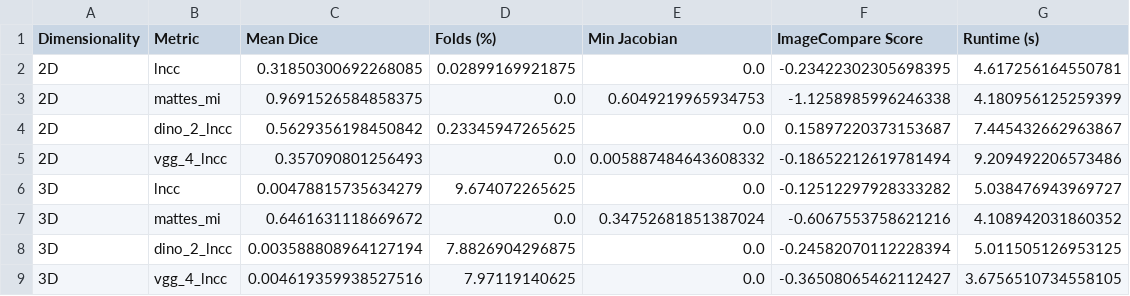
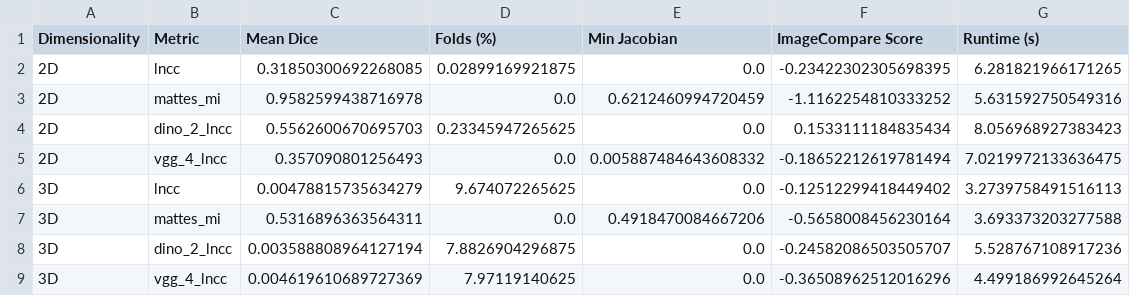
Before and after one commit to stnava/syntx, a CSV file: .agents/worker_m4/benchmark_deep_metrics_results.csv, drawn as a sheet.

```diff
--- a/.agents/worker_m4/benchmark_deep_metrics_results.csv
+++ b/.agents/worker_m4/benchmark_deep_metrics_results.csv
@@ -1,9 +1,9 @@
 Dimensionality,Metric,Mean Dice,Folds (%),Min Jacobian,ImageCompare Score,Runtime (s)
-2D,lncc,0.31850300692268085,0.02899169921875,0.0,-0.23422302305698395,4.617256164550781
-2D,mattes_mi,0.9691526584858375,0.0,0.6049219965934753,-1.1258985996246338,4.180956125259399
-2D,dino_2_lncc,0.5629356198450842,0.23345947265625,0.0,0.15897220373153687,7.445432662963867
-2D,vgg_4_lncc,0.357090801256493,0.0,0.005887484643608332,-0.18652212619781494,9.209492206573486
-3D,lncc,0.00478815735634279,9.674072265625,0.0,-0.12512297928333282,5.038476943969727
-3D,mattes_mi,0.6461631118669672,0.0,0.34752681851387024,-0.6067553758621216,4.108942031860352
-3D,dino_2_lncc,0.003588808964127194,7.8826904296875,0.0,-0.24582070112228394,5.011505126953125
-3D,vgg_4_lncc,0.004619359938527516,7.97119140625,0.0,-0.36508065462112427,3.6756510734558105
+2D,lncc,0.31850300692268085,0.02899169921875,0.0,-0.23422302305698395,6.281821966171265
+2D,mattes_mi,0.9582599438716978,0.0,0.6212460994720459,-1.1162254810333252,5.631592750549316
+2D,dino_2_lncc,0.5562600670695703,0.23345947265625,0.0,0.1533111184835434,8.056968927383423
+2D,vgg_4_lncc,0.357090801256493,0.0,0.005887484643608332,-0.18652212619781494,7.0219972133636475
+3D,lncc,0.00478815735634279,9.674072265625,0.0,-0.12512299418449402,3.2739758491516113
+3D,mattes_mi,0.5316896363564311,0.0,0.4918470084667206,-0.5658008456230164,3.693373203277588
+3D,dino_2_lncc,0.003588808964127194,7.8826904296875,0.0,-0.24582086503505707,5.528767108917236
+3D,vgg_4_lncc,0.004619610689727369,7.97119140625,0.0,-0.36508962512016296,4.499186992645264
```
Also changed, not shown: 14 other files.
